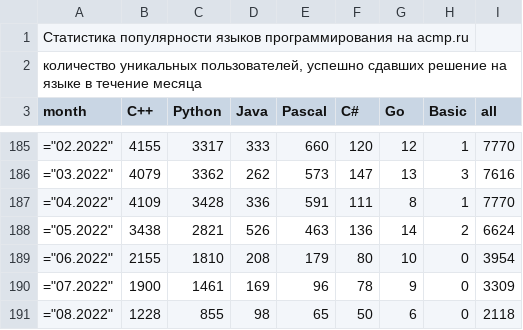
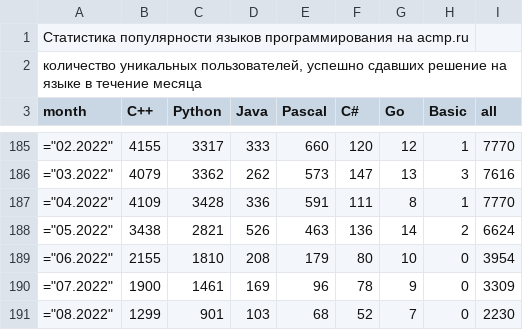
Before and after one commit to BorisMenshikov/acmp-langs-data, a CSV file: accepted-unique-users.csv, drawn as a sheet; only a part is shown, gaps mark what is left out.

```diff
--- a/accepted-unique-users.csv
+++ b/accepted-unique-users.csv
@@ -190,2 +190,2 @@ month;C++;Python;Java;Pascal;C#;Go;Basic;all
 ="07.2022";1900;1461;169;96;78;9;0;3309
-="08.2022";1228;855;98;65;50;6;0;2118
+="08.2022";1299;901;103;68;52;7;0;2230
```
Also changed, not shown: accepted-attempts.csv, complexity-30-plus-accepted-attempts.csv, 15 other files.
